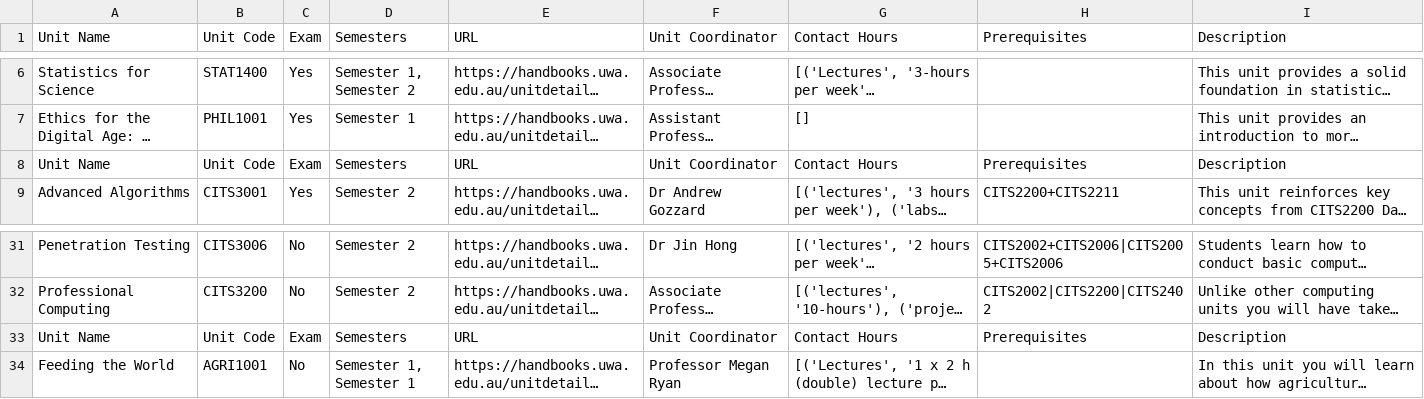
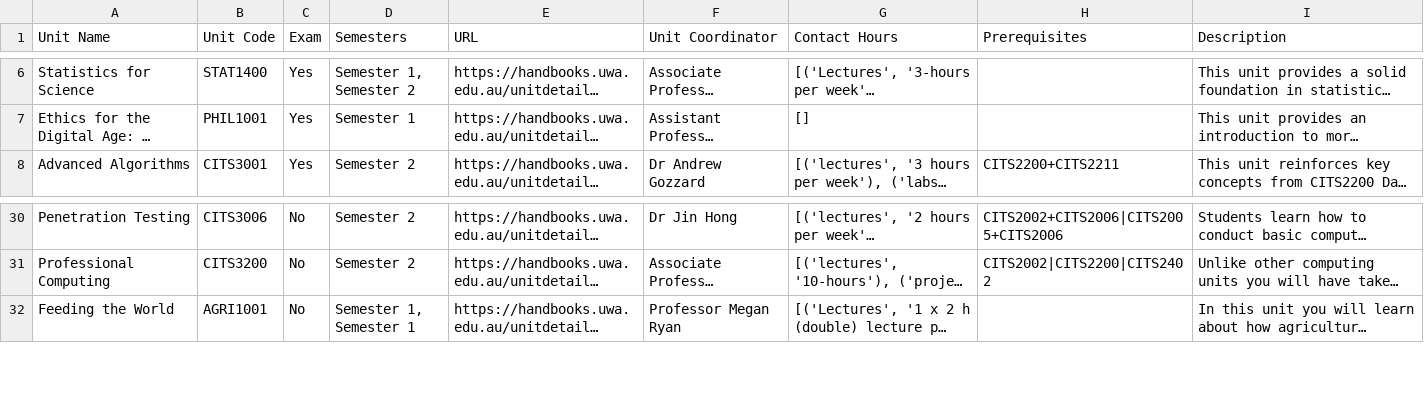
Before and after one commit to beugo/schedulo, a CSV file: data-scraping/units.csv, drawn as a sheet; only a part is shown, gaps mark what is left out; long unchanged cells end in …; the diff names each change by its address in the sheet, - before the commit and + after, or states it on an @@ line.

Commit message:
Correct csv typo

```diff
--- a/data-scraping/units.csv
+++ b/data-scraping/units.csv
-row 8: Unit Name | Unit Code | Exam | Semesters | URL | Unit Coordinator | Contact Hours | Prerequisites | Description
-row 33: Unit Name | Unit Code | Exam | Semesters | URL | Unit Coordinator | Contact Hours | Prerequisites | Description
```
